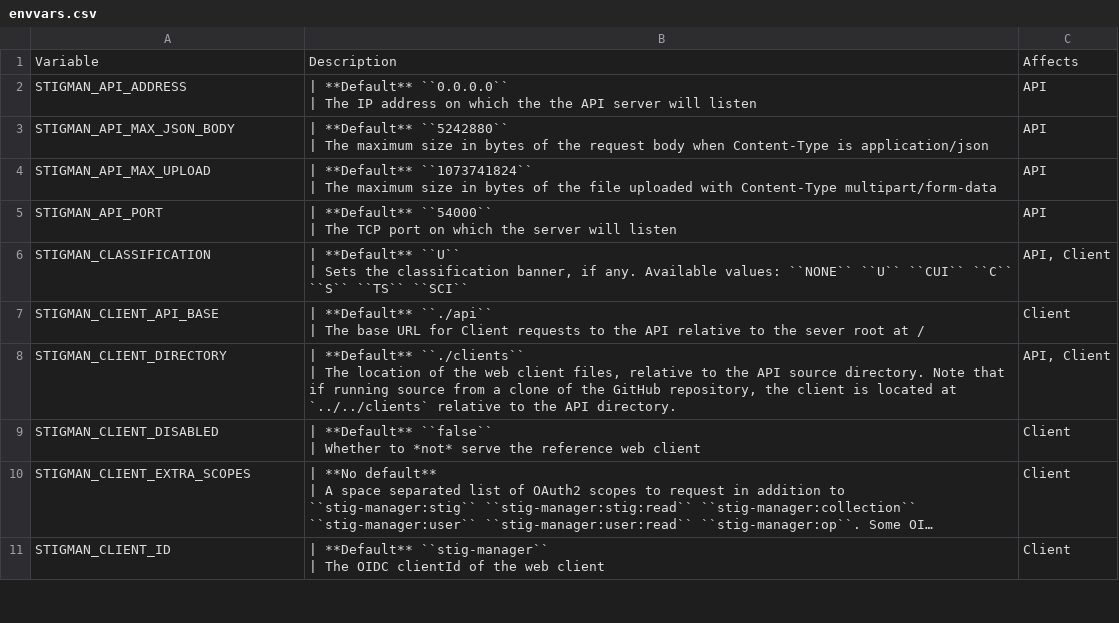
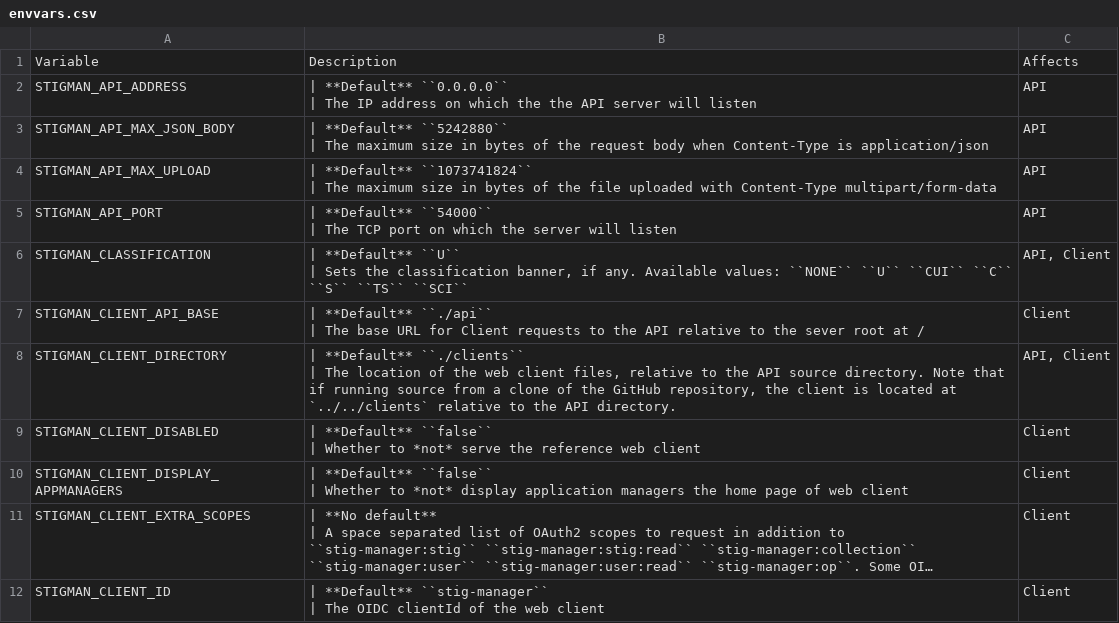
Before and after one commit to NUWCDIVNPT/stig-manager, a CSV file: docs/installation-and-setup/envvars.csv, drawn as a sheet; only a part is shown; long unchanged cells end in …; ↵ is a line break in a cell; the diff names each change by its address in the sheet, - before the commit and + after, or states it on an @@ line.

Commit message:
adds env var to control displaying app managers

```diff
--- a/docs/installation-and-setup/envvars.csv
+++ b/docs/installation-and-setup/envvars.csv
+row 10: STIGMAN_CLIENT_DISPLAY_APPMANAGERS | | **Default** ``false`` ↵ | Whether to *not* display application managers the home page of web client | Client
```
Also changed, not shown: 7 other files.
